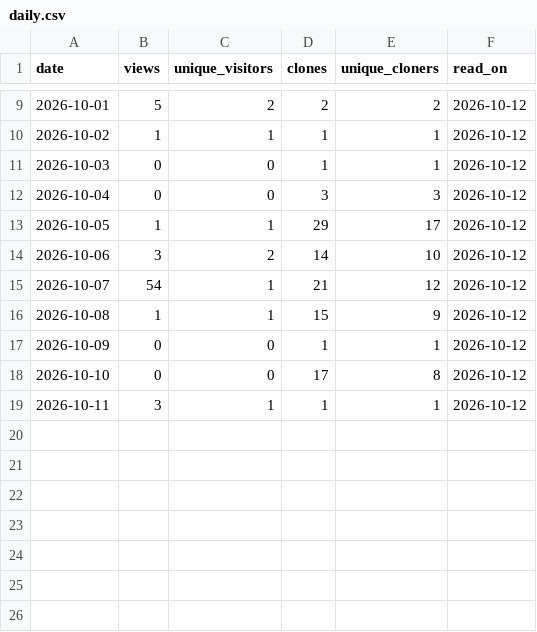
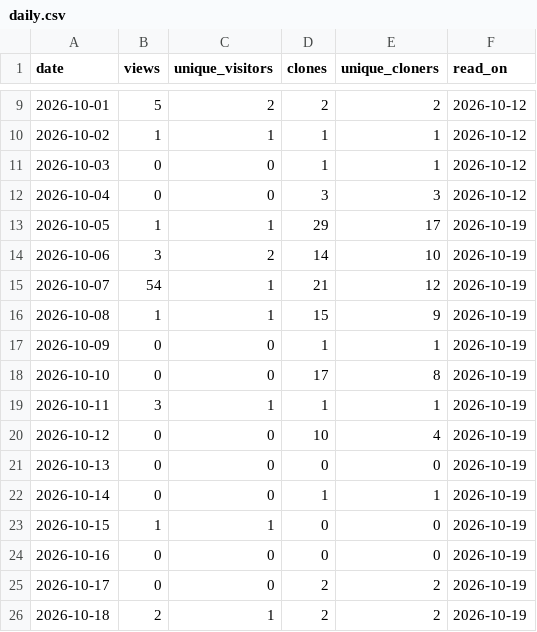
Before and after one commit to joshuaccchan/trend-cycle-toolkit, a CSV file: .github/traffic/daily.csv, drawn as a sheet; only a part is shown, gaps mark what is left out.

```diff
--- a/.github/traffic/daily.csv
+++ b/.github/traffic/daily.csv
@@ -12,8 +12,15 @@ date,views,unique_visitors,clones,unique_cloners,read_on
 2026-10-04,0,0,3,3,2026-10-12
-2026-10-05,1,1,29,17,2026-10-12
-2026-10-06,3,2,14,10,2026-10-12
-2026-10-07,54,1,21,12,2026-10-12
-2026-10-08,1,1,15,9,2026-10-12
-2026-10-09,0,0,1,1,2026-10-12
-2026-10-10,0,0,17,8,2026-10-12
-2026-10-11,3,1,1,1,2026-10-12
+2026-10-05,1,1,29,17,2026-10-19
+2026-10-06,3,2,14,10,2026-10-19
+2026-10-07,54,1,21,12,2026-10-19
+2026-10-08,1,1,15,9,2026-10-19
+2026-10-09,0,0,1,1,2026-10-19
+2026-10-10,0,0,17,8,2026-10-19
+2026-10-11,3,1,1,1,2026-10-19
+2026-10-12,0,0,10,4,2026-10-19
+2026-10-13,0,0,0,0,2026-10-19
+2026-10-14,0,0,1,1,2026-10-19
+2026-10-15,1,1,0,0,2026-10-19
+2026-10-16,0,0,0,0,2026-10-19
+2026-10-17,0,0,2,2,2026-10-19
+2026-10-18,2,1,2,2,2026-10-19
```
Also changed, not shown: .github/traffic/paths.csv, .github/traffic/traffic.csv, 1 other file.
